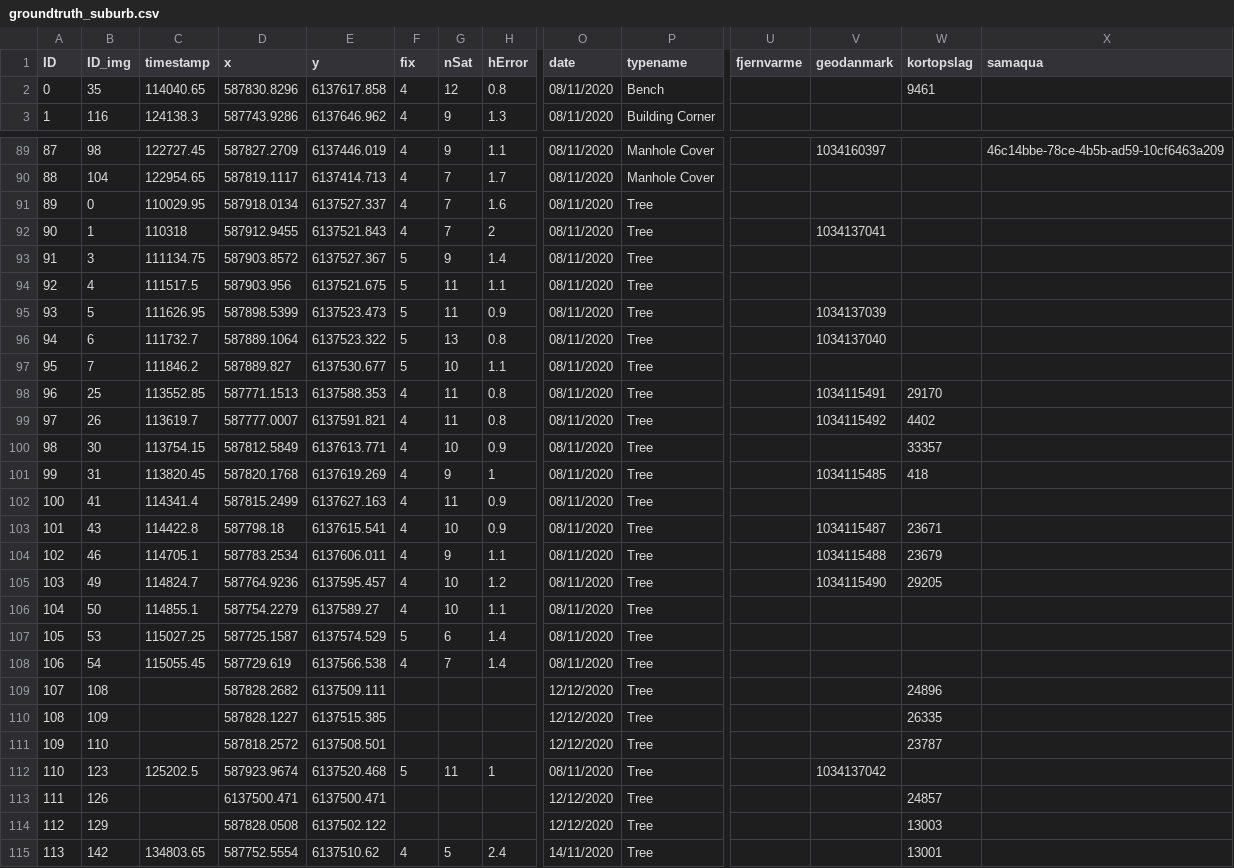
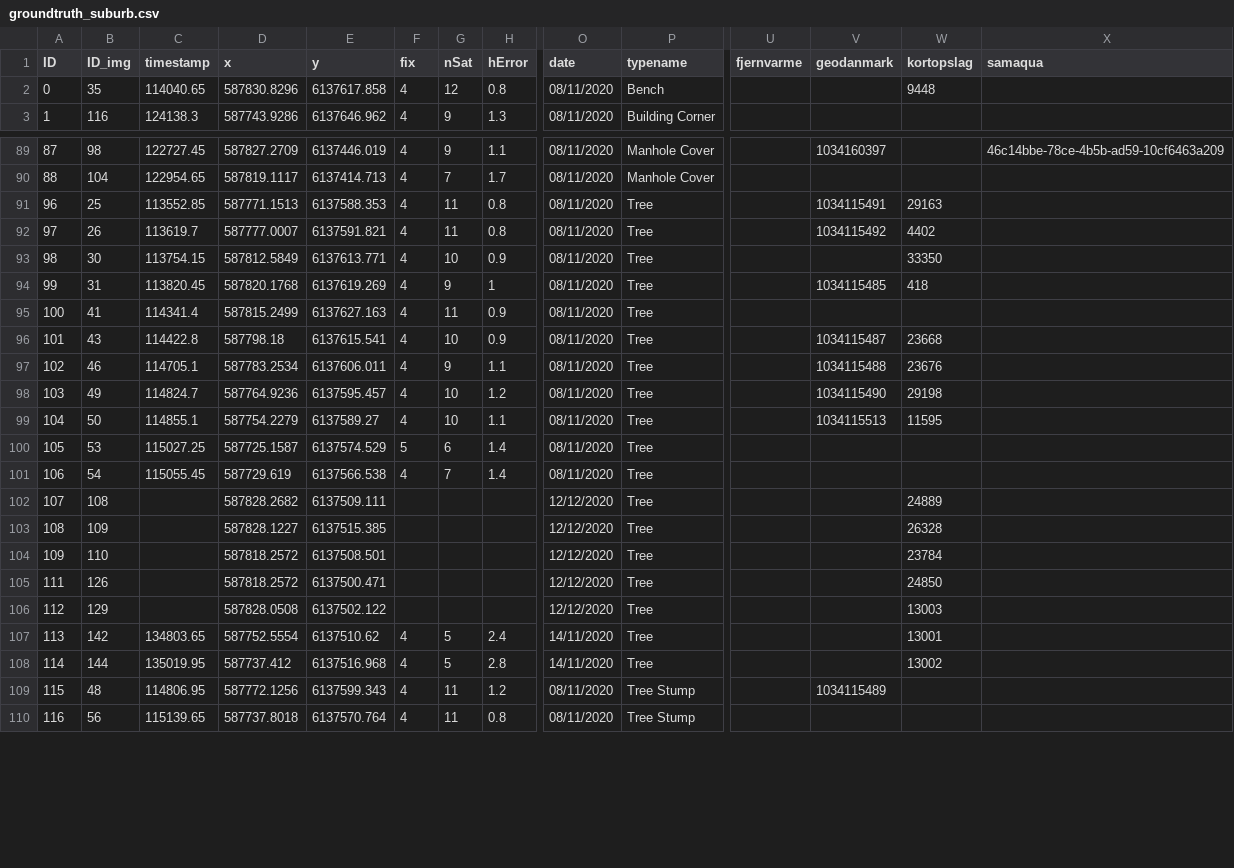
Before and after one commit to OliverVea/jayde16_olvea16_masters_2021, a CSV file: v1/files/ground_truth/groundtruth_suburb.csv, drawn as a sheet; only a part is shown, gaps mark what is left out; the shorter side is filled out with more unchanged rows; removed rows and columns are numbered as before the commit, all else as after; rows hold the shown columns only; the diff covers the shown part only; the diff names each change by its address in the sheet, - before the commit and + after, or states it on an @@ line.

```diff
--- a/v1/files/ground_truth/groundtruth_suburb.csv
+++ b/v1/files/ground_truth/groundtruth_suburb.csv
-W2 (kortopslag): 9461
+W2 (kortopslag): 9448
-row 91: 89 | 0 | 110029.95 | 587918.0134 | 6137527.337 | 4 | 7 | 1.6 | 08/11/2020 | Tree
-row 92: 90 | 1 | 110318 | 587912.9455 | 6137521.843 | 4 | 7 | 2 | 08/11/2020 | Tree |  | 1034137041
-row 93: 91 | 3 | 111134.75 | 587903.8572 | 6137527.367 | 5 | 9 | 1.4 | 08/11/2020 | Tree
-row 94: 92 | 4 | 111517.5 | 587903.956 | 6137521.675 | 5 | 11 | 1.1 | 08/11/2020 | Tree
-row 95: 93 | 5 | 111626.95 | 587898.5399 | 6137523.473 | 5 | 11 | 0.9 | 08/11/2020 | Tree |  | 1034137039
-row 96: 94 | 6 | 111732.7 | 587889.1064 | 6137523.322 | 5 | 13 | 0.8 | 08/11/2020 | Tree |  | 1034137040
-row 97: 95 | 7 | 111846.2 | 587889.827 | 6137530.677 | 5 | 10 | 1.1 | 08/11/2020 | Tree
-W91 (kortopslag): 29170
+W91 (kortopslag): 29163
-W93 (kortopslag): 33357
+W93 (kortopslag): 33350
-W96 (kortopslag): 23671
+W96 (kortopslag): 23668
-W97 (kortopslag): 23679
+W97 (kortopslag): 23676
-W98 (kortopslag): 29205
+W98 (kortopslag): 29198
-V99 (geodanmark): (empty)
+V99 (geodanmark): 1034115513
-W99 (kortopslag): (empty)
+W99 (kortopslag): 11595
-W102 (kortopslag): 24896
+W102 (kortopslag): 24889
-W103 (kortopslag): 26335
+W103 (kortopslag): 26328
-W104 (kortopslag): 23787
+W104 (kortopslag): 23784
-row 112: 110 | 123 | 125202.5 | 587923.9674 | 6137520.468 | 5 | 11 | 1 | 08/11/2020 | Tree |  | 1034137042
-D105 (x): 6137500.471
+D105 (x): 587818.2572
-W105 (kortopslag): 24857
+W105 (kortopslag): 24850
```
Also changed, not shown: 8 edited cells elsewhere in this file, v1/files/ground_truth/groundtruth_downtown.csv, v1/files/ground_truth/groundtruth_harbor.csv, 8 other files.
